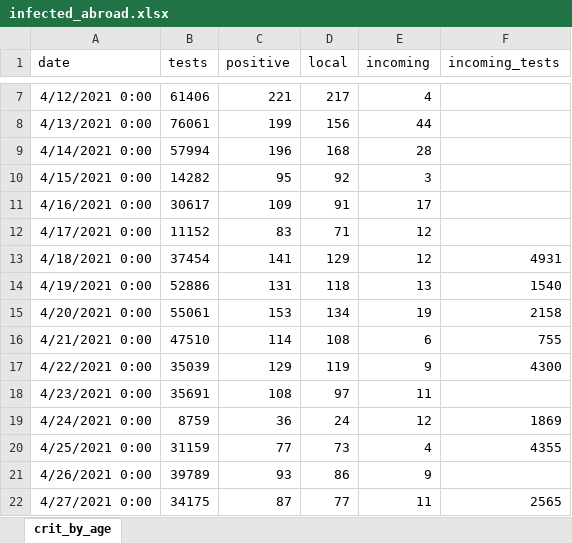
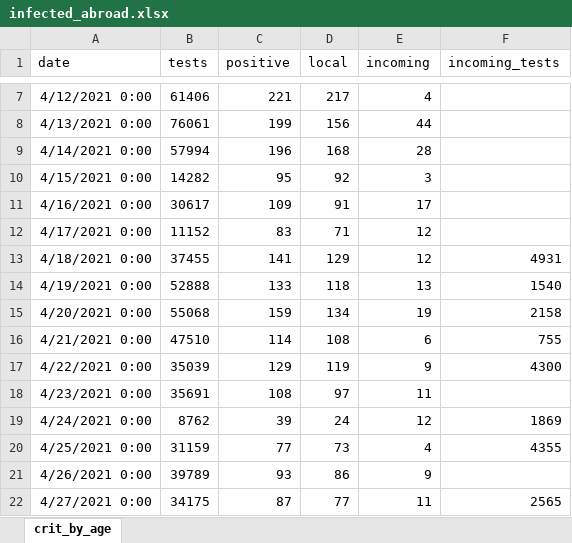
Before and after one commit to yuval-harpaz/covid-19-israel-matlab, an Excel workbook: data/Israel/infected_abroad.xlsx, sheet crit_by_age, drawn as a sheet; only a part is shown, gaps mark what is left out; values as stored, in another font and other column widths than the file's, no borders; the diff covers the shown part only; the diff names each change by its address in the sheet, - before the commit and + after, or states it on an @@ line.

```diff
--- a/data/Israel/infected_abroad.xlsx (sheet crit_by_age)
+++ b/data/Israel/infected_abroad.xlsx (sheet crit_by_age)
-B13 (tests): 37454
+B13 (tests): 37455
-B14 (tests): 52886
+B14 (tests): 52888
-C14 (positive): 131
+C14 (positive): 133
-B15 (tests): 55061
+B15 (tests): 55068
-C15 (positive): 153
+C15 (positive): 159
-B19 (tests): 8759
+B19 (tests): 8762
-C19 (positive): 36
+C19 (positive): 39
```
Also changed, not shown: 6 added rows and 21 edited cells elsewhere in this sheet, data/Israel/deaths by vaccination status.xlsx, 12 other files.
